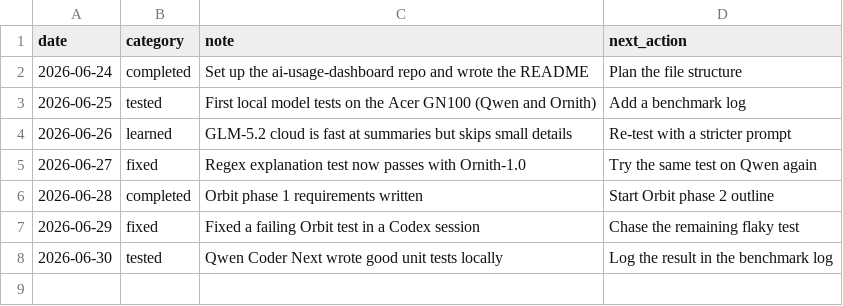
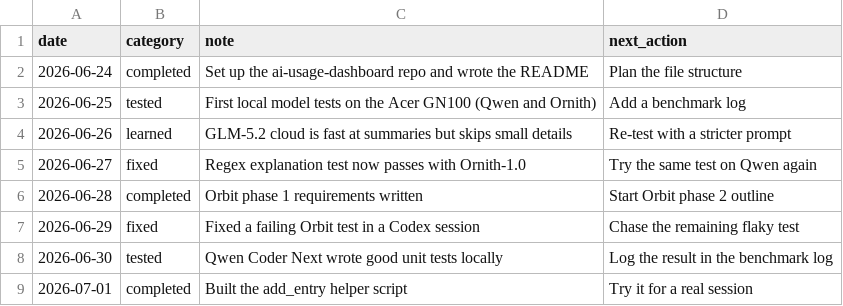
Before and after one commit to saranya108-cloud/ai-usage-dashboard-, a CSV file: data/daily_progress.csv, drawn as a sheet.

```diff
--- a/data/daily_progress.csv
+++ b/data/daily_progress.csv
@@ -8 +8,2 @@ date,category,note,next_action
 2026-06-30,tested,Qwen Coder Next wrote good unit tests locally,Log the result in the benchmark log
+2026-07-01,completed,Built the add_entry helper script,Try it for a real session
```
Also changed, not shown: data/benchmark_log.csv, data/next_actions.csv, 4 other files.
